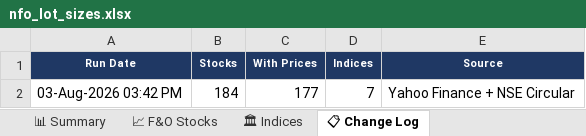
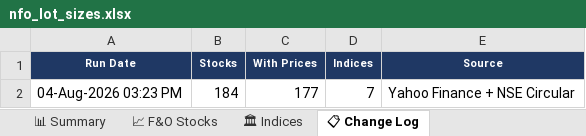
Before and after one commit to spurandhar0/nfo-lot-size-tracker, an Excel workbook: data/nfo_lot_sizes.xlsx, sheet 📋 Change Log, drawn as a sheet; values as stored, in another font and other column widths than the file's, no borders; the diff names each change by its address in the sheet, - before the commit and + after, or states it on an @@ line.

```diff
--- a/data/nfo_lot_sizes.xlsx (sheet 📋 Change Log)
+++ b/data/nfo_lot_sizes.xlsx (sheet 📋 Change Log)
-A2 (Run Date): 03-Aug-2026 03:42 PM
+A2 (Run Date): 04-Aug-2026 03:23 PM
```
Also changed, not shown: sheet 📈 F&O Stocks, sheet 📊 Summary, sheet 🏛 Indices, 1 other file.
